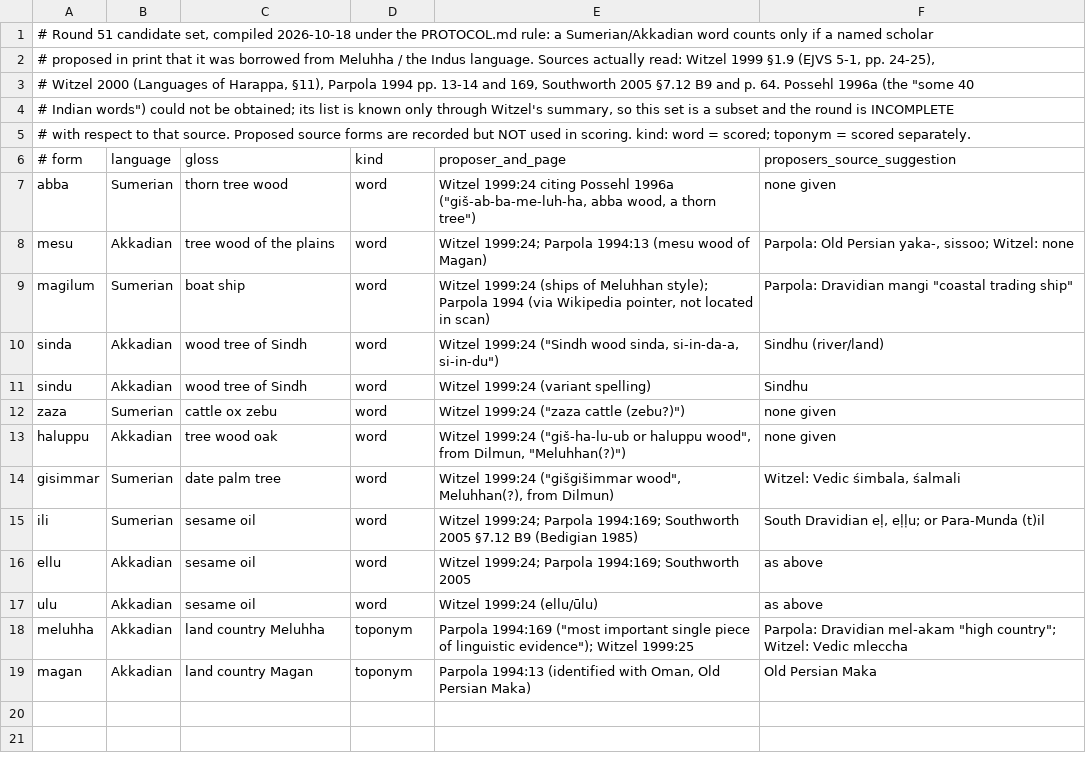
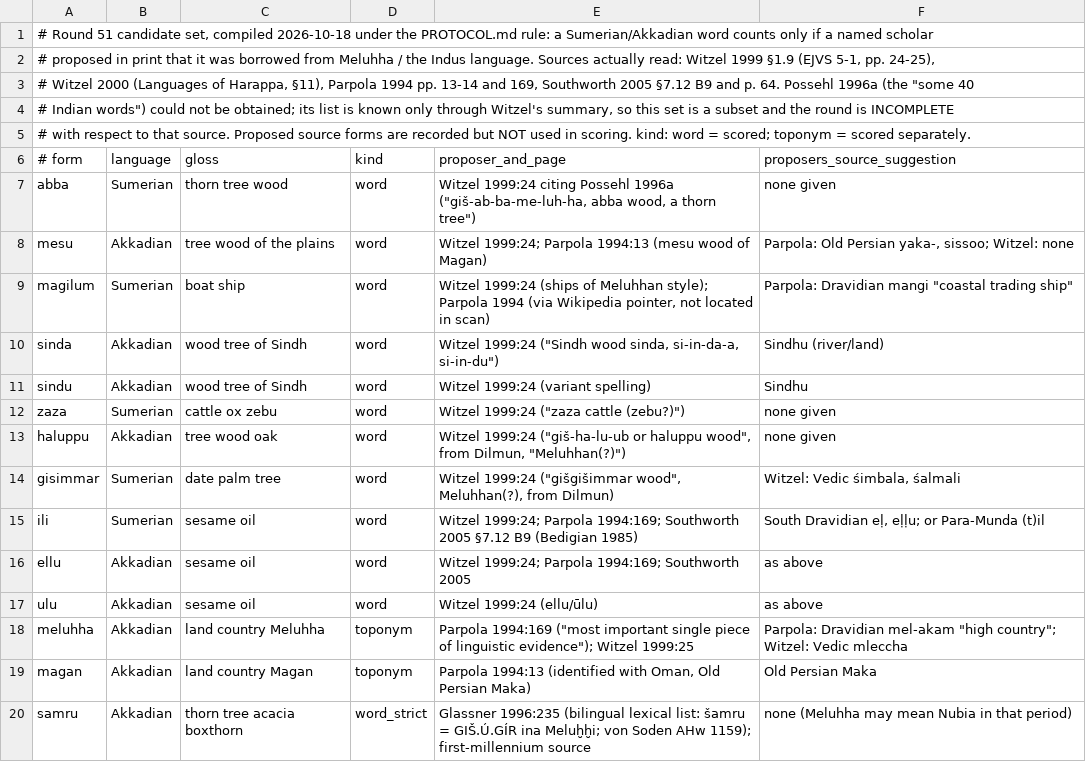
Before and after one commit to Savirinc/indus-script, a TSV file: indus-lab/round51/candidates.tsv, drawn as a sheet.

```diff
--- a/indus-lab/round51/candidates.tsv
+++ b/indus-lab/round51/candidates.tsv
@@ -19 +19,2 @@ meluhha	Akkadian	land country Meluhha	toponym	Parpola 1994:169 ("most important
 magan	Akkadian	land country Magan	toponym	Parpola 1994:13 (identified with Oman, Old Persian Maka)	Old Persian Maka
+samru	Akkadian	thorn tree acacia boxthorn	word_strict	Glassner 1996:235 (bilingual lexical list: šamru = GIŠ.Ú.GÍR ina Meluḫḫi; von Soden AHw 1159); first-millennium source	none (Meluhha may mean Nubia in that period)
```
Also changed, not shown: indus-lab/round50/census.tsv, 10 other files.
